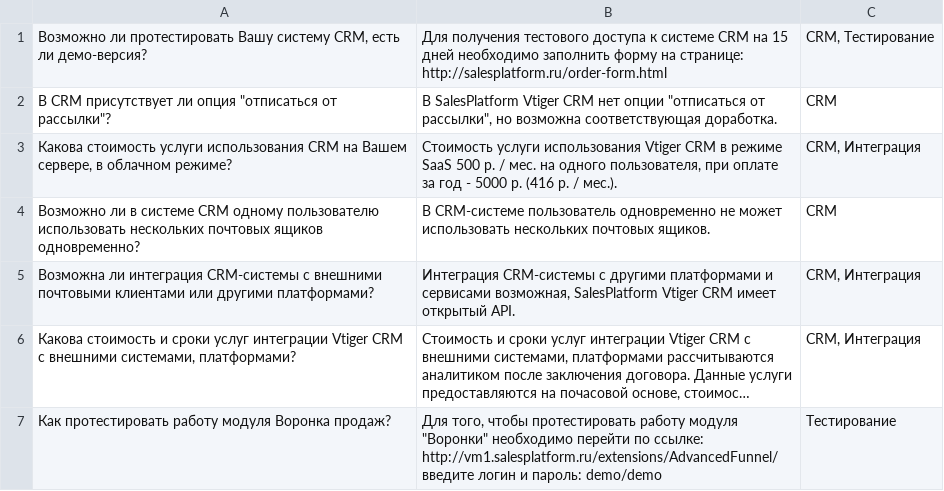
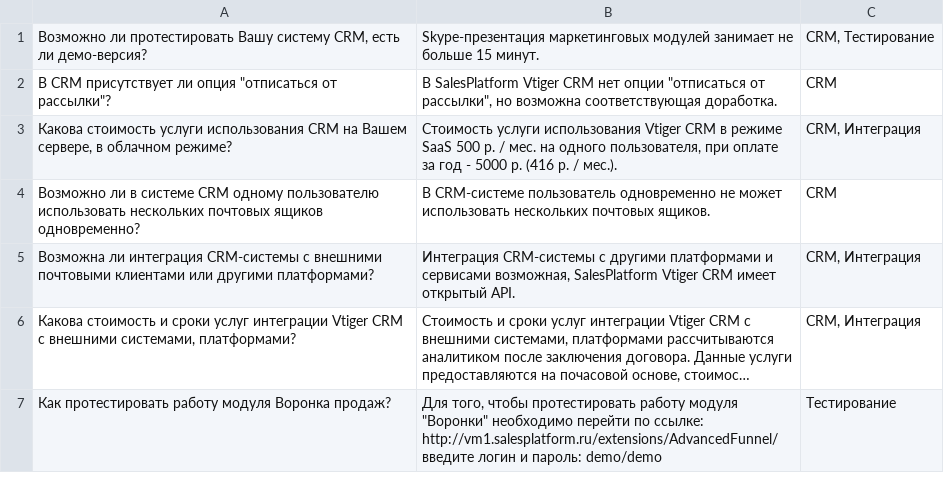
Before and after one commit to kirill-galushko/qa_bot, a CSV file: qa_sample.csv, drawn as a sheet; only a part is shown; long unchanged cells end in ….

```diff
--- a/qa_sample.csv
+++ b/qa_sample.csv
@@ -1,2 +1,2 @@
-"Возможно ли протестировать Вашу систему CRM, есть ли демо-версия?","Для получения тестового доступа к системе CRM на 15 дней необходимо заполнить форму на странице: http://salesplatform.ru/order-form.html","CRM, Тестирование"
+"Возможно ли протестировать Вашу систему CRM, есть ли демо-версия?","Skype-презентация маркетинговых модулей занимает не больше 15 минут.","CRM, Тестирование"
 "В CRM присутствует ли опция ""отписаться от рассылки""?","В SalesPlatform Vtiger CRM нет опции ""отписаться от рассылки"", но возможна соответствующая доработка.",CRM
```
Also changed, not shown: 5 other files.
